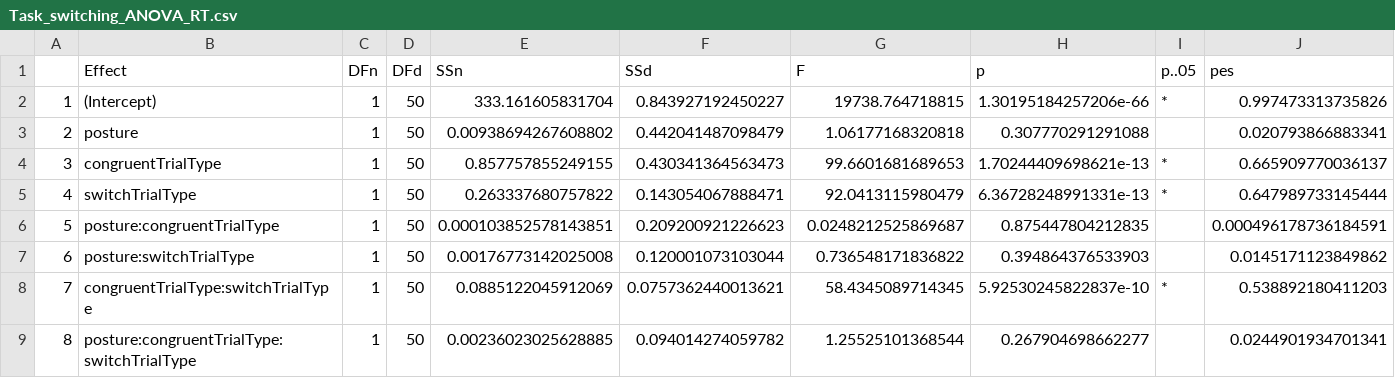
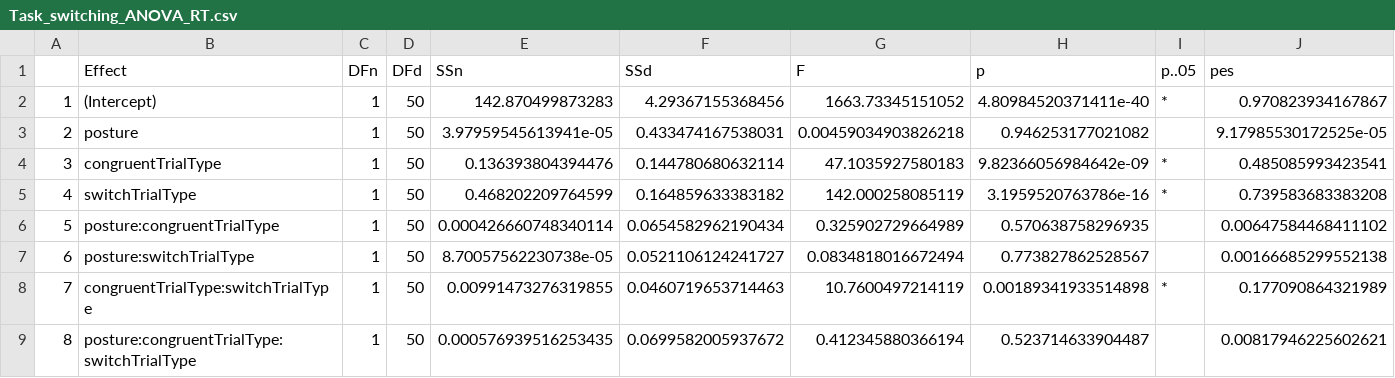
Before and after one commit to lmarusich/task_switching, a CSV file: Task_switching_ANOVA_RT.csv, drawn as a sheet.

Commit message:
Issue #1 RT ANOVA output duplicated
Fix issue #1 where ANOVA output of RT dependent variable
was duplicated.  Use correct dataframe when generating RT ANOVA
output.

```diff
--- a/Task_switching_ANOVA_RT.csv
+++ b/Task_switching_ANOVA_RT.csv
@@ -1,9 +1,9 @@
 "","Effect","DFn","DFd","SSn","SSd","F","p","p..05","pes"
-"1","(Intercept)",1,50,333.161605831704,0.843927192450227,19738.764718815,1.30195184257206e-66,"*",0.997473313735826
-"2","posture",1,50,0.00938694267608802,0.442041487098479,1.06177168320818,0.307770291291088,"",0.020793866883341
-"3","congruentTrialType",1,50,0.857757855249155,0.430341364563473,99.6601681689653,1.70244409698621e-13,"*",0.665909770036137
-"4","switchTrialType",1,50,0.263337680757822,0.143054067888471,92.0413115980479,6.36728248991331e-13,"*",0.647989733145444
-"5","posture:congruentTrialType",1,50,0.000103852578143851,0.209200921226623,0.0248212525869687,0.875447804212835,"",0.000496178736184591
-"6","posture:switchTrialType",1,50,0.00176773142025008,0.120001073103044,0.736548171836822,0.394864376533903,"",0.0145171123849862
-"7","congruentTrialType:switchTrialType",1,50,0.0885122045912069,0.0757362440013621,58.4345089714345,5.92530245822837e-10,"*",0.538892180411203
-"8","posture:congruentTrialType:switchTrialType",1,50,0.00236023025628885,0.094014274059782,1.25525101368544,0.267904698662277,"",0.0244901934701341
+"1","(Intercept)",1,50,142.870499873283,4.29367155368456,1663.73345151052,4.80984520371411e-40,"*",0.970823934167867
+"2","posture",1,50,3.97959545613941e-05,0.433474167538031,0.00459034903826218,0.946253177021082,"",9.17985530172525e-05
+"3","congruentTrialType",1,50,0.136393804394476,0.144780680632114,47.1035927580183,9.82366056984642e-09,"*",0.485085993423541
+"4","switchTrialType",1,50,0.468202209764599,0.164859633383182,142.000258085119,3.1959520763786e-16,"*",0.739583683383208
+"5","posture:congruentTrialType",1,50,0.000426660748340114,0.0654582962190434,0.325902729664989,0.570638758296935,"",0.00647584468411102
+"6","posture:switchTrialType",1,50,8.70057562230738e-05,0.0521106124241727,0.0834818016672494,0.773827862528567,"",0.00166685299552138
+"7","congruentTrialType:switchTrialType",1,50,0.00991473276319855,0.0460719653714463,10.7600497214119,0.00189341933514898,"*",0.177090864321989
+"8","posture:congruentTrialType:switchTrialType",1,50,0.000576939516253435,0.0699582005937672,0.412345880366194,0.523714633904487,"",0.00817946225602621
```
Also changed, not shown: Smith_Exp2_ANOVA_acc.csv, Task_switching_ANOVA_acc.csv, 4 other files.
